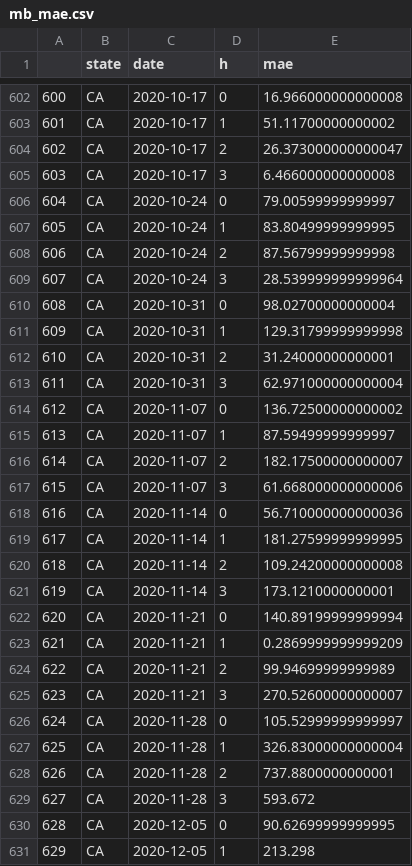
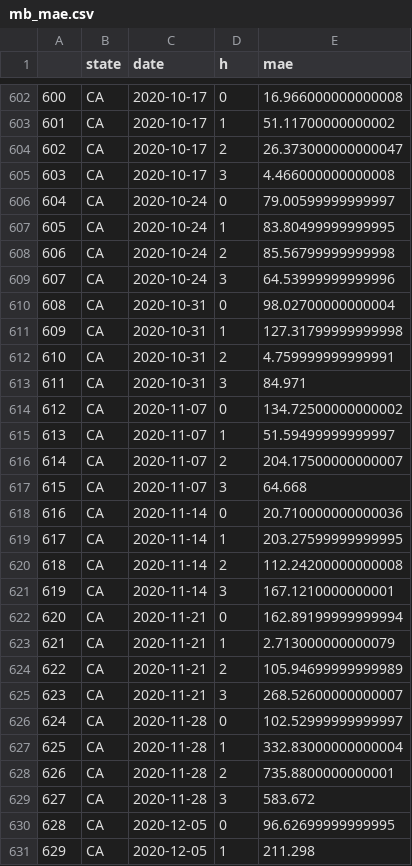
Before and after one commit to gcgibson/cfr_numpyro, a CSV file: mae/mb_mae.csv, drawn as a sheet; only a part is shown, gaps mark what is left out; the diff covers the shown part only; the diff names each change by its address in the sheet, - before the commit and + after, or states it on an @@ line.

```diff
--- a/mae/mb_mae.csv
+++ b/mae/mb_mae.csv
-E605 (mae): 6.466000000000008
+E605 (mae): 4.466000000000008
-E608 (mae): 87.56799999999998
+E608 (mae): 85.56799999999998
-E609 (mae): 28.539999999999964
+E609 (mae): 64.53999999999996
-E611 (mae): 129.31799999999998
+E611 (mae): 127.31799999999998
-E612 (mae): 31.24000000000001
+E612 (mae): 4.759999999999991
-E613 (mae): 62.971000000000004
+E613 (mae): 84.971
-E614 (mae): 136.72500000000002
+E614 (mae): 134.72500000000002
-E615 (mae): 87.59499999999997
+E615 (mae): 51.59499999999997
-E616 (mae): 182.17500000000007
+E616 (mae): 204.17500000000007
-E617 (mae): 61.668000000000006
+E617 (mae): 64.668
-E618 (mae): 56.710000000000036
+E618 (mae): 20.710000000000036
-E619 (mae): 181.27599999999995
+E619 (mae): 203.27599999999995
-E620 (mae): 109.24200000000008
+E620 (mae): 112.24200000000008
-E621 (mae): 173.1210000000001
+E621 (mae): 167.1210000000001
-E622 (mae): 140.89199999999994
+E622 (mae): 162.89199999999994
-E623 (mae): 0.2869999999999209
+E623 (mae): 2.713000000000079
-E624 (mae): 99.94699999999989
+E624 (mae): 105.94699999999989
-E625 (mae): 270.52600000000007
+E625 (mae): 268.52600000000007
-E626 (mae): 105.52999999999997
+E626 (mae): 102.52999999999997
-E627 (mae): 326.83000000000004
+E627 (mae): 332.83000000000004
-E628 (mae): 737.8800000000001
+E628 (mae): 735.8800000000001
-E629 (mae): 593.672
+E629 (mae): 583.672
-E630 (mae): 90.62699999999995
+E630 (mae): 96.62699999999995
-E631 (mae): 213.298
+E631 (mae): 211.298
```
Also changed, not shown: 4 removed rows, 11 edited cells and row numbers in column A elsewhere in this file, mae/cfr_mae.csv, mae/cfr_mae_cases.csv, 6 other files.
